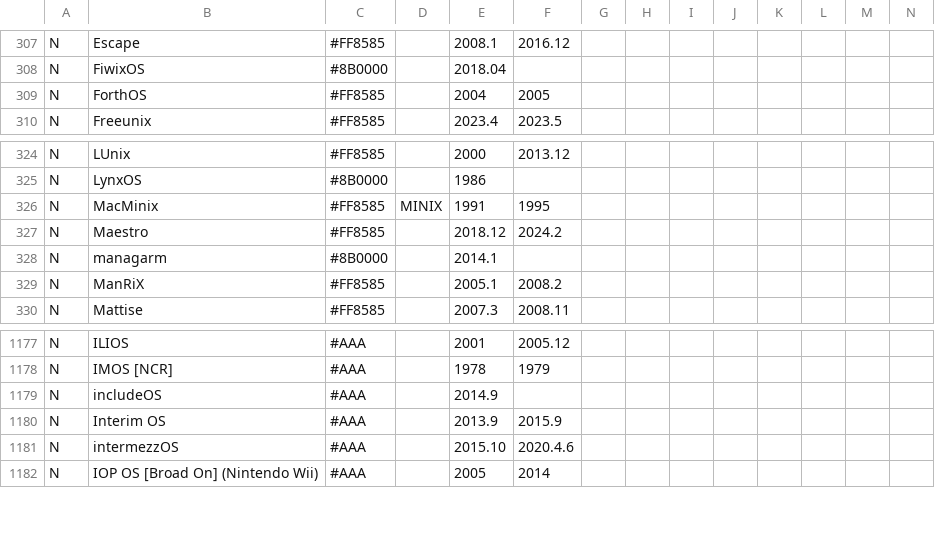
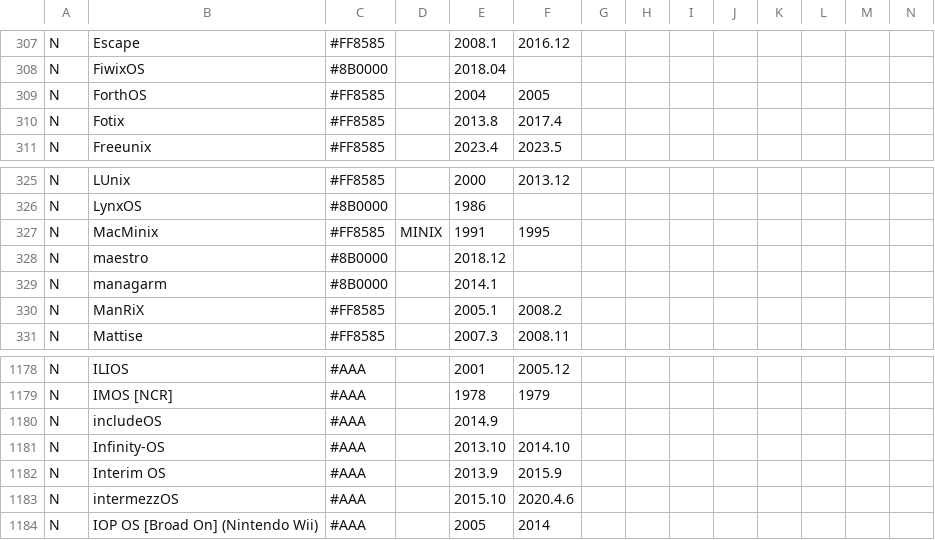
Before and after one commit to eylenburg/os-family-tree, a CSV file: Eylenburg_Operating_System_Timeline_Family_Tree.csv, drawn as a sheet; only a part is shown, gaps mark what is left out; addresses are those after the commit; rows hold the shown columns only; the diff names each change by its address in the sheet, - before the commit and + after, or states it on an @@ line.

Commit message:
Update Eylenburg_Operating_System_Timeline_Family_Tree.csv

```diff
--- a/Eylenburg_Operating_System_Timeline_Family_Tree.csv
+++ b/Eylenburg_Operating_System_Timeline_Family_Tree.csv
+row 310: N | Fotix | #FF8585 |  | 2013.8 | 2017.4
-B328: Maestro
+B328: maestro
-C328: #FF8585
+C328: #8B0000
-F328: 2024.2
+F328: (empty)
+row 1181: N | Infinity-OS | #AAA |  | 2013.10 | 2014.10
```
